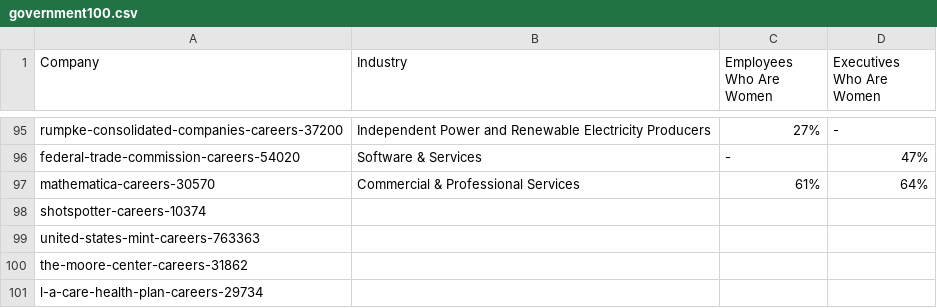
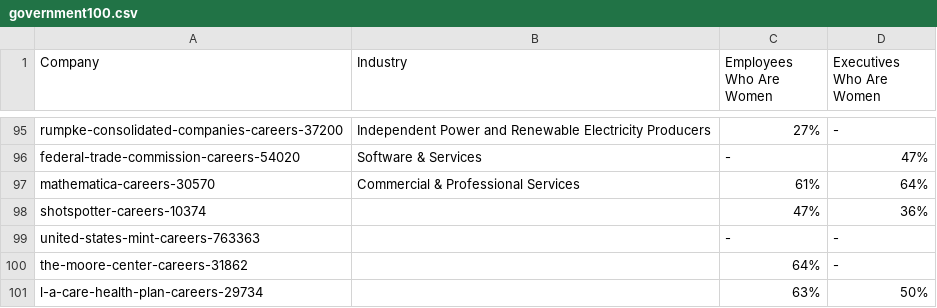
Before and after one commit to sarinasugita/EmpiricalMethods-LinkedInZippia, a CSV file: government100.csv, drawn as a sheet; only a part is shown, gaps mark what is left out.

Commit message:
Updated government industry data

```diff
--- a/government100.csv
+++ b/government100.csv
@@ -97,5 +97,5 @@ federal-trade-commission-careers-54020,Software & Services,-,47%
 mathematica-careers-30570,Commercial & Professional Services,61%,64%
-shotspotter-careers-10374,,,
-united-states-mint-careers-763363,,,
-the-moore-center-careers-31862,,,
-l-a-care-health-plan-careers-29734,,,
+shotspotter-careers-10374,,47%,36%
+united-states-mint-careers-763363,,-,-
+the-moore-center-careers-31862,,64%,-
+l-a-care-health-plan-careers-29734,,63%,50%
```
